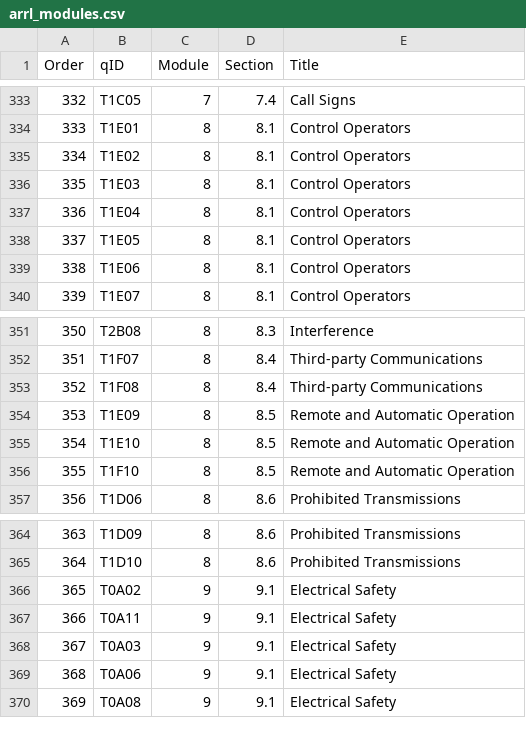
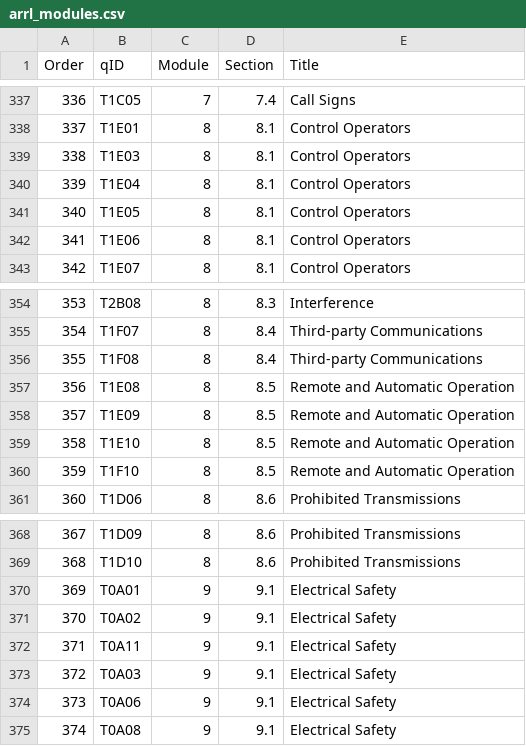
Before and after one commit to w2naf/ham_exam_generator, a CSV file: pool/arrl_modules.csv, drawn as a sheet; only a part is shown, gaps mark what is left out; removed rows and columns are numbered as before the commit, all else as after; the diff covers the shown part only; the diff names each change by its address in the sheet, - before the commit and + after, or states it on an @@ line.

```diff
--- a/pool/arrl_modules.csv
+++ b/pool/arrl_modules.csv
@@ column A (Order) renumbered from row 32 down @@
-row 335: 334 | T1E02 | 8 | 8.1 | Control Operators
+row 357: 356 | T1E08 | 8 | 8.5 | Remote and Automatic Operation
+row 370: 369 | T0A01 | 9 | 9.1 | Electrical Safety
```
Also changed, not shown: 5 added rows, 1 removed row and 4 edited cells elsewhere in this file.
